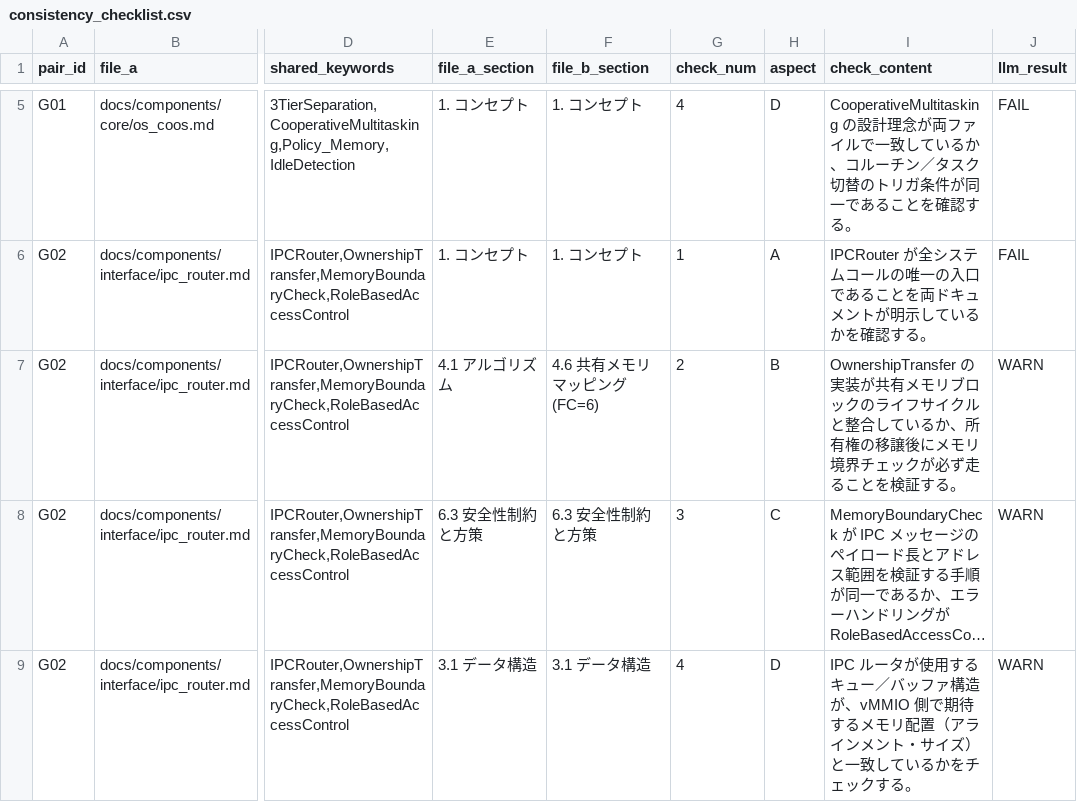
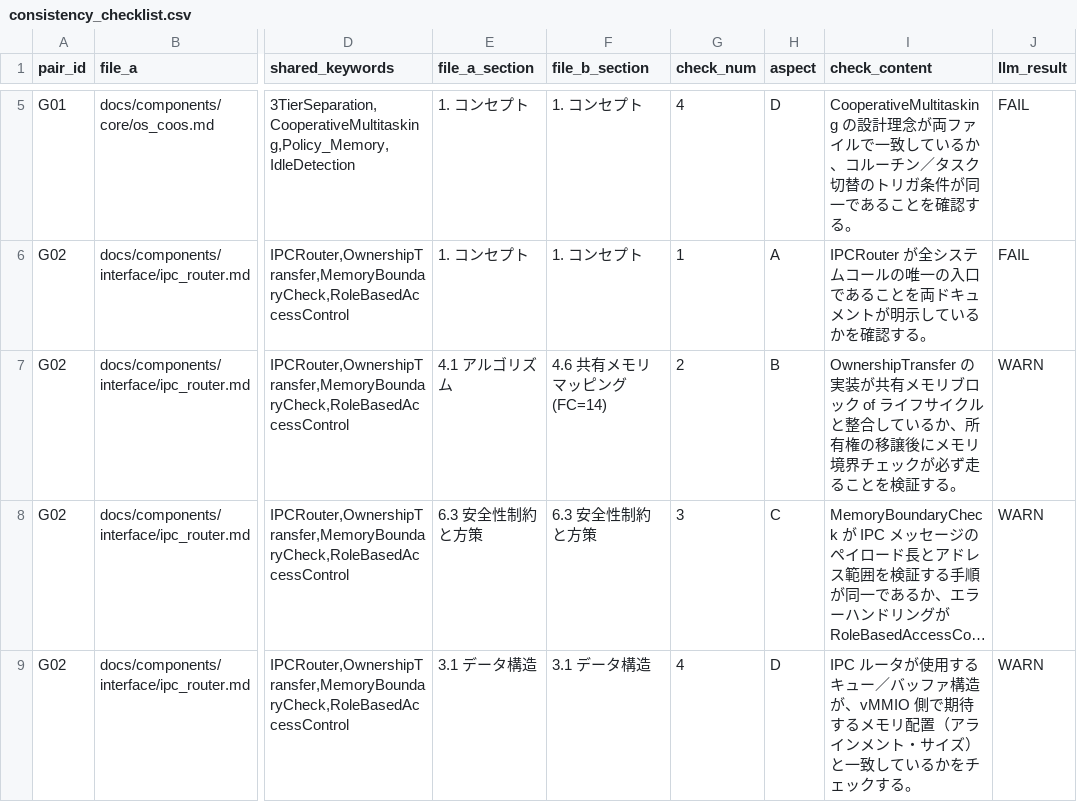
Before and after one commit to kmt-t/fireball, a CSV file: docs/components/consistency_checklist.csv, drawn as a sheet; only a part is shown, gaps mark what is left out; long unchanged cells end in …; the diff names each change by its address in the sheet, - before the commit and + after, or states it on an @@ line.

```diff
--- a/docs/components/consistency_checklist.csv
+++ b/docs/components/consistency_checklist.csv
-F7 (file_b_section): 4.6 共有メモリマッピング (FC=6)
+F7 (file_b_section): 4.6 共有メモリマッピング (FC=14)
-I7 (check_content): …ブロックのライフサ…
+I7 (check_content): …ブロック of ライフサ…
```
Also changed, not shown: 29 other files.
